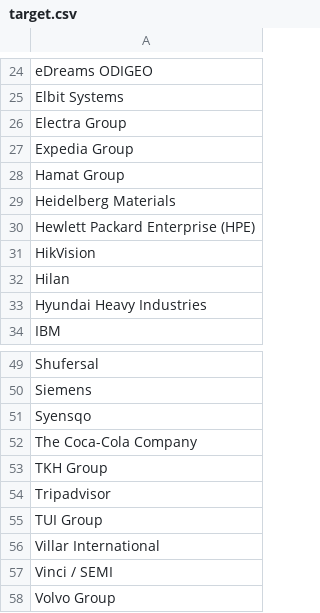
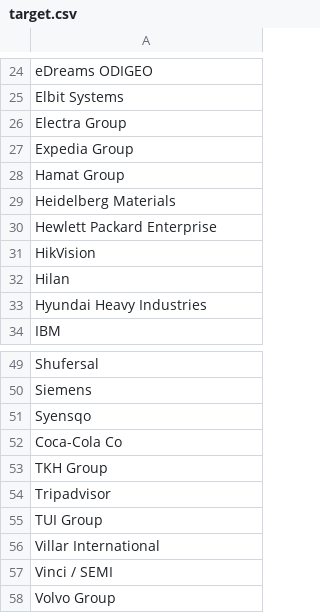
Before and after one commit to tvp-freeports/analysis_finance_reports, a CSV file: src/freeports_analysis/data/target.csv, drawn as a sheet; only a part is shown, gaps mark what is left out.

Commit message:
aggiornato target

```diff
--- a/src/freeports_analysis/data/target.csv
+++ b/src/freeports_analysis/data/target.csv
@@ -29,3 +29,3 @@ Hamat Group
 Heidelberg Materials
-Hewlett Packard Enterprise (HPE)
+Hewlett Packard Enterprise
 HikVision
@@ -51,3 +51,3 @@ Siemens
 Syensqo
-The Coca-Cola Company
+Coca-Cola Co
 TKH Group
```
